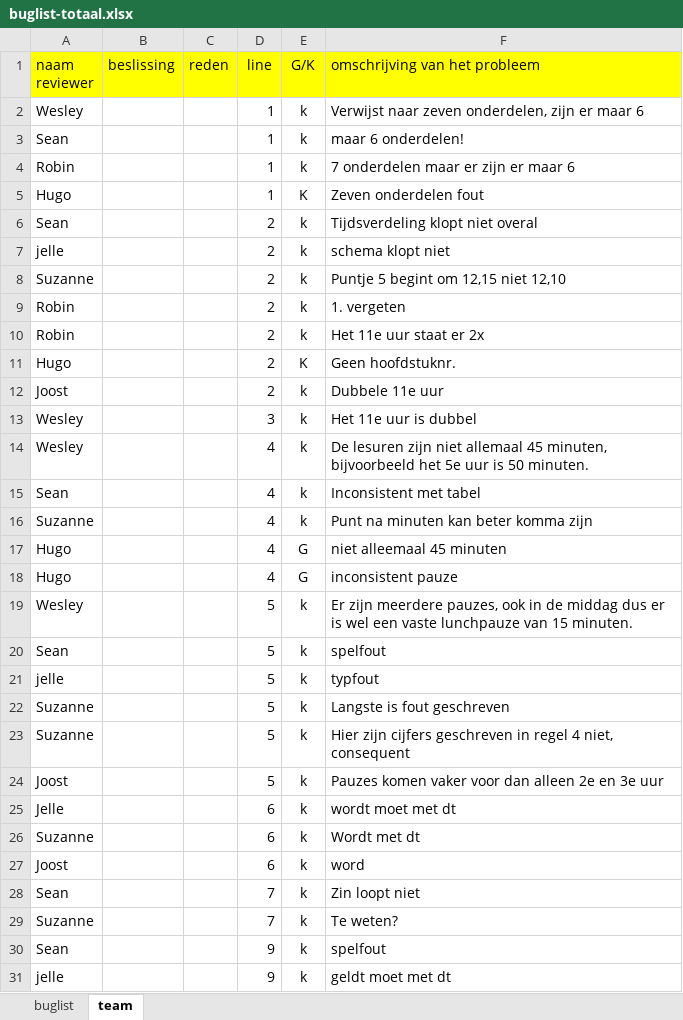
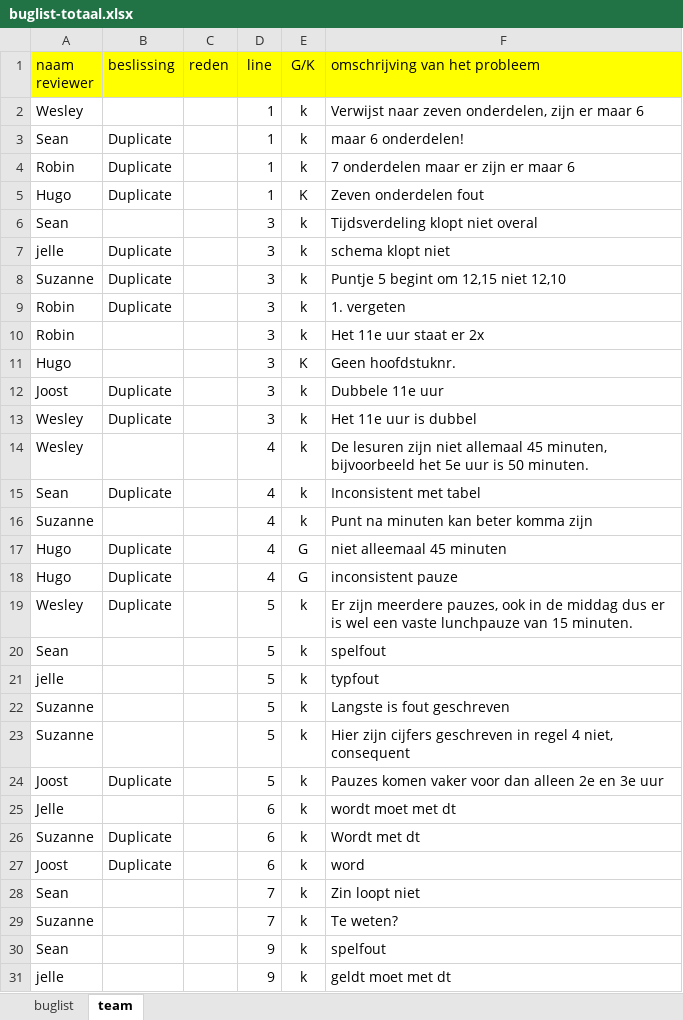
Before and after one commit to Avans/Empty-Backpack-oude-repo, an Excel workbook: buglists/buglist-totaal.xlsx, sheet team, drawn as a sheet; only a part is shown; values as stored, in another font and other column widths than the file's, no borders; the diff covers the shown part only; the diff names each change by its address in the sheet, - before the commit and + after, or states it on an @@ line.

Commit message:
Duplicates zijn ingevuld

```diff
--- a/buglists/buglist-totaal.xlsx (sheet team)
+++ b/buglists/buglist-totaal.xlsx (sheet team)
-B3:B5 (beslissing): (empty)
+B3:B5 (beslissing): Duplicate
-D6:D12 (line): 2
+D6:D12 (line): 3
-B7:B9 (beslissing): (empty)
+B7:B9 (beslissing): Duplicate
-B12:B13 (beslissing): (empty)
+B12:B13 (beslissing): Duplicate
-B15 (beslissing): (empty)
+B15 (beslissing): Duplicate
-B17:B19 (beslissing): (empty)
+B17:B19 (beslissing): Duplicate
-B24 (beslissing): (empty)
+B24 (beslissing): Duplicate
-B26:B27 (beslissing): (empty)
+B26:B27 (beslissing): Duplicate
```
Also changed, not shown: 23 edited cells elsewhere in this sheet.
